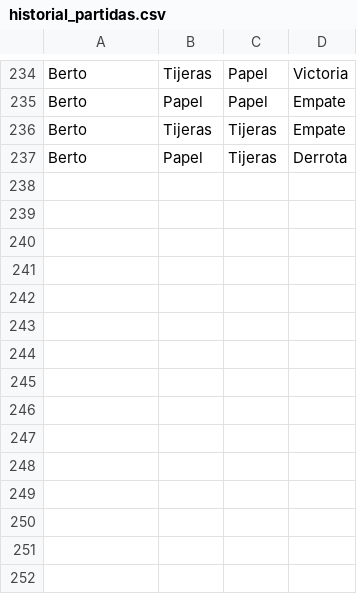
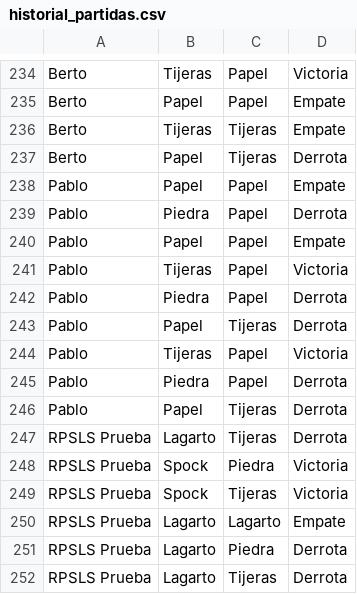
Before and after one commit to visualpablo4/Piedra-Papel-Tijera-IABD, a CSV file: src/data/historial_partidas.csv, drawn as a sheet; only a part is shown, gaps mark what is left out; the diff names each change by its address in the sheet, - before the commit and + after, or states it on an @@ line.

Commit message:
feat(src): :sparkles: Añadir extensión de Piedra, Papel, Tijera, Lagarto, Spock

```diff
--- a/src/data/historial_partidas.csv
+++ b/src/data/historial_partidas.csv
+row 238: Pablo | Papel | Papel | Empate
+row 239: Pablo | Piedra | Papel | Derrota
+row 240: Pablo | Papel | Papel | Empate
+row 241: Pablo | Tijeras | Papel | Victoria
+row 242: Pablo | Piedra | Papel | Derrota
+row 243: Pablo | Papel | Tijeras | Derrota
+row 244: Pablo | Tijeras | Papel | Victoria
+row 245: Pablo | Piedra | Papel | Derrota
+row 246: Pablo | Papel | Tijeras | Derrota
+row 247: RPSLS Prueba | Lagarto | Tijeras | Derrota
+row 248: RPSLS Prueba | Spock | Piedra | Victoria
+row 249: RPSLS Prueba | Spock | Tijeras | Victoria
+row 250: RPSLS Prueba | Lagarto | Lagarto | Empate
+row 251: RPSLS Prueba | Lagarto | Piedra | Derrota
+row 252: RPSLS Prueba | Lagarto | Tijeras | Derrota
```
Also changed, not shown: 2 other files.
